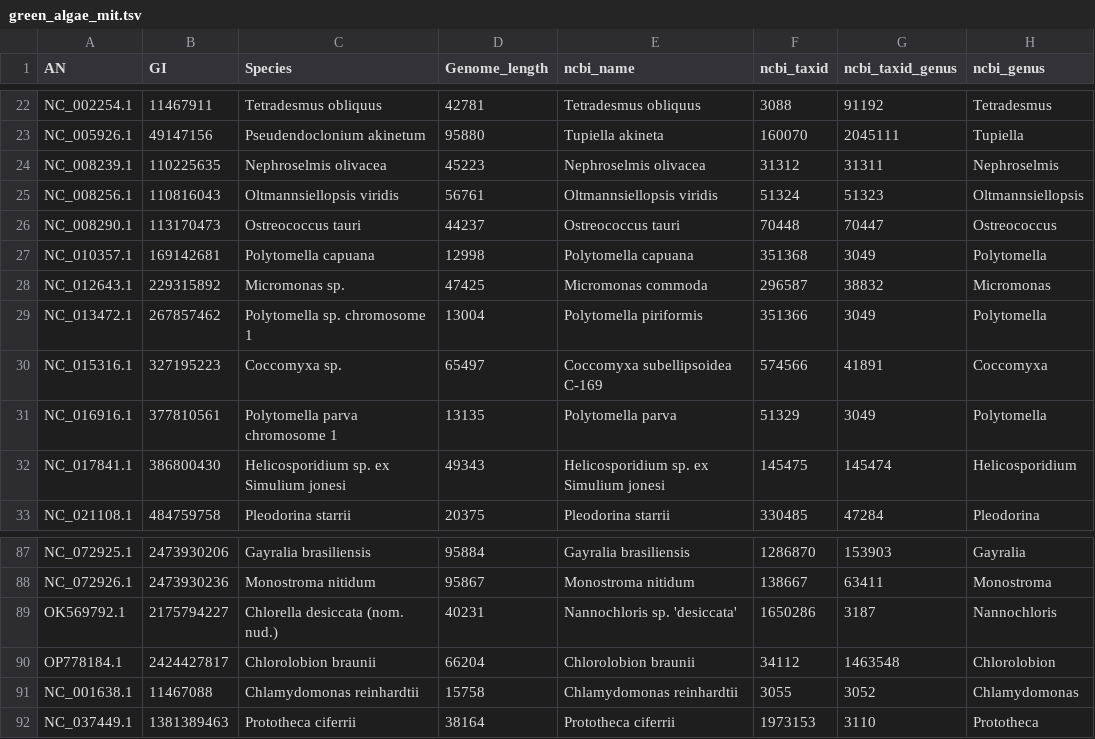
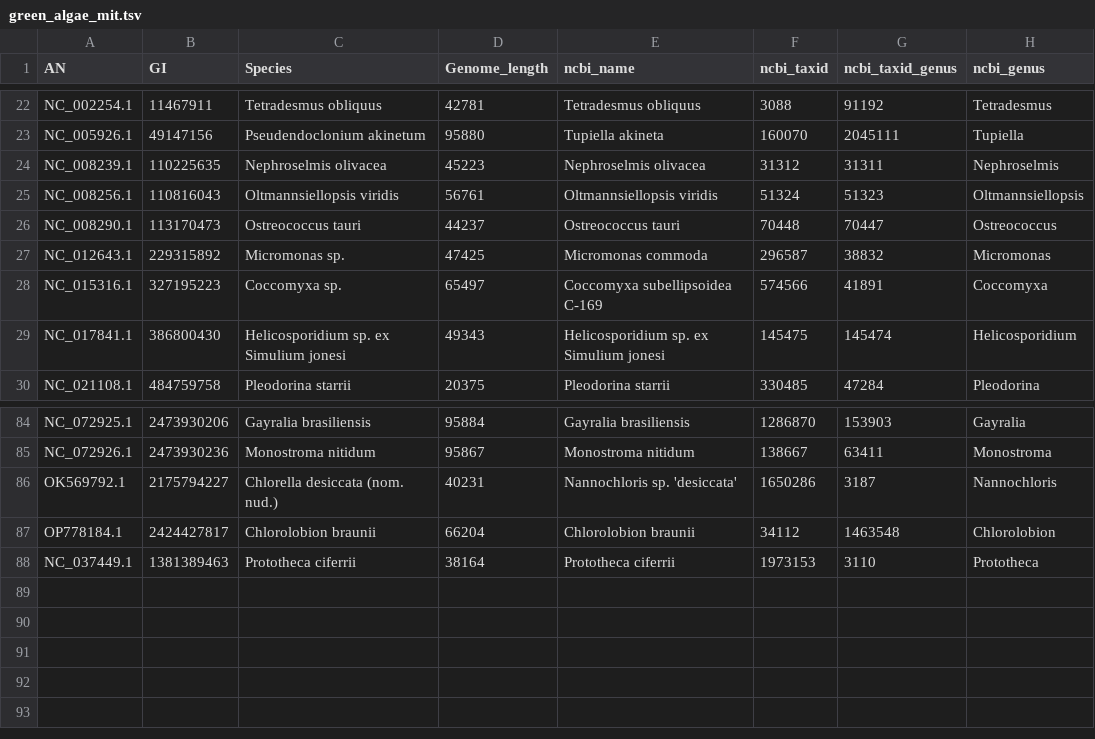
Before and after one commit to brenodupin/datasets-organelle-igr, a TSV file: green_algae_mit/green_algae_mit.tsv, drawn as a sheet; only a part is shown, gaps mark what is left out; the diff names each change by its address in the sheet, - before the commit and + after, or states it on an @@ line.

```diff
--- a/green_algae_mit/green_algae_mit.tsv
+++ b/green_algae_mit/green_algae_mit.tsv
-row 27: NC_010357.1 | 169142681 | Polytomella capuana | 12998 | Polytomella capuana | 351368 | 3049 | Polytomella
-row 29: NC_013472.1 | 267857462 | Polytomella sp. chromosome 1 | 13004 | Polytomella piriformis | 351366 | 3049 | Polytomella
-row 31: NC_016916.1 | 377810561 | Polytomella parva chromosome 1 | 13135 | Polytomella parva | 51329 | 3049 | Polytomella
-row 91: NC_001638.1 | 11467088 | Chlamydomonas reinhardtii | 15758 | Chlamydomonas reinhardtii | 3055 | 3052 | Chlamydomonas
```
Also changed, not shown: fungi_mit/fungi_mit.tsv, plants_mit/plants_mit.tsv, 2 other files.
